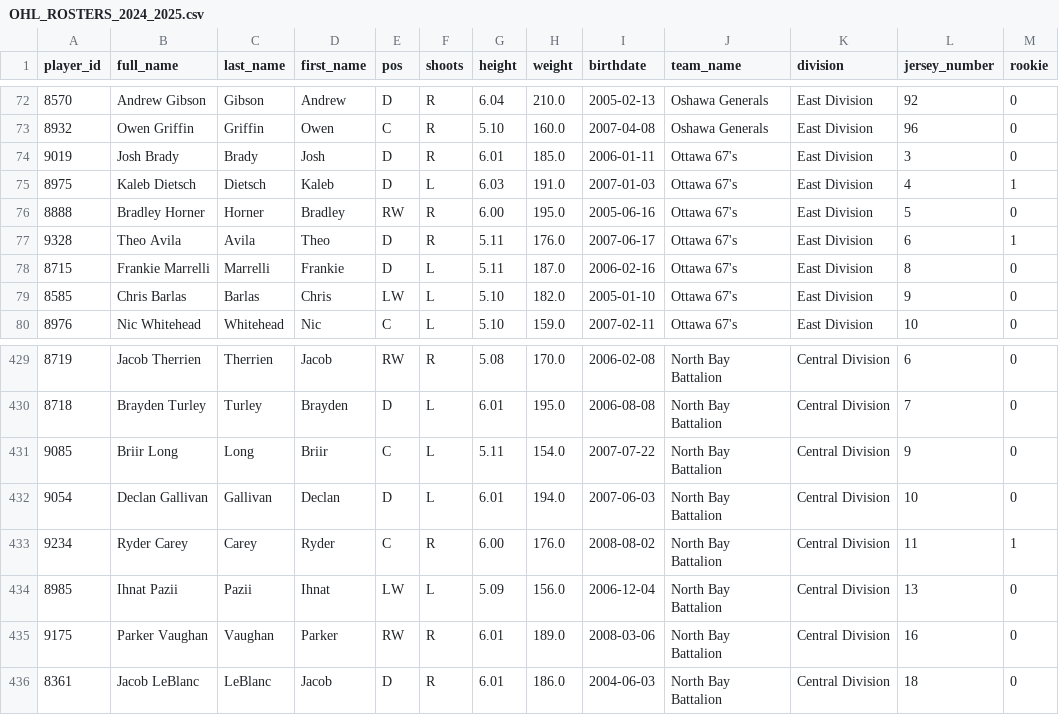
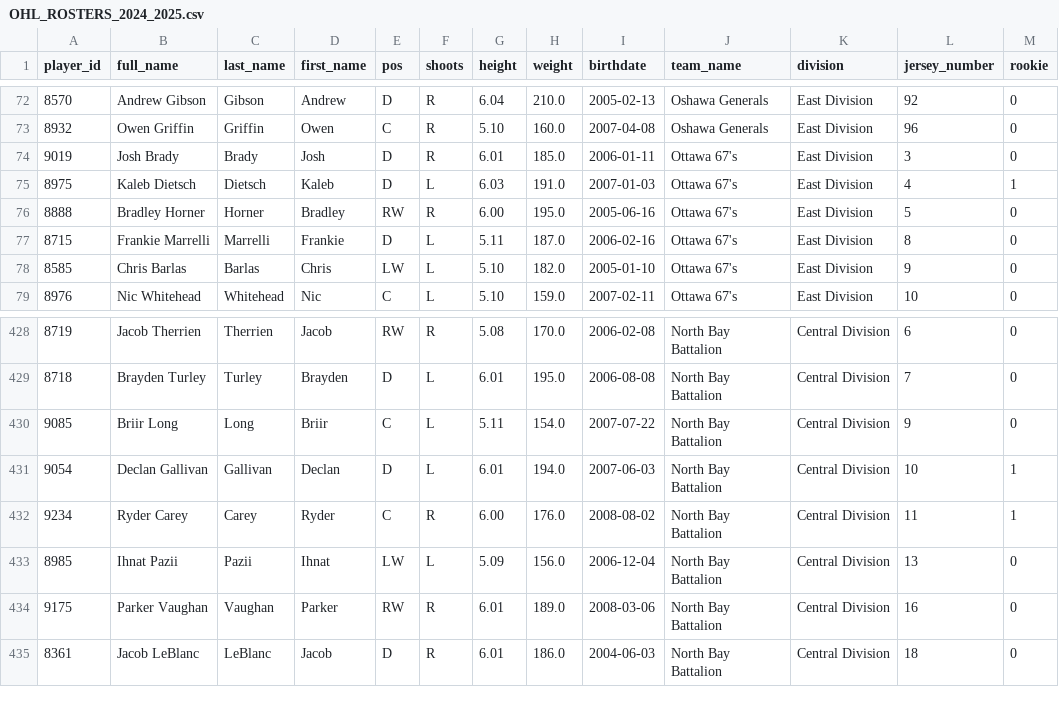
Before and after one commit to NoahCornish/ohlpredictor, a CSV file: docs/OHL_ROSTERS/OHL_ROSTERS_2024_2025.csv, drawn as a sheet; only a part is shown, gaps mark what is left out.

```diff
--- a/docs/OHL_ROSTERS/OHL_ROSTERS_2024_2025.csv
+++ b/docs/OHL_ROSTERS/OHL_ROSTERS_2024_2025.csv
@@ -76,3 +76,2 @@ player_id,full_name,last_name,first_name,pos,shoots,height,weight,birthdate,team
 8888,Bradley Horner,Horner,Bradley,RW,R,6.00,195.0,2005-06-16,Ottawa 67's,East Division,5,0
-9328,Theo Avila,Avila,Theo,D,R,5.11,176.0,2007-06-17,Ottawa 67's,East Division,6,1
 8715,Frankie Marrelli,Marrelli,Frankie,D,L,5.11,187.0,2006-02-16,Ottawa 67's,East Division,8,0
@@ -431,3 +430,3 @@ player_id,full_name,last_name,first_name,pos,shoots,height,weight,birthdate,team
 9085,Briir Long,Long,Briir,C,L,5.11,154.0,2007-07-22,North Bay Battalion,Central Division,9,0
-9054,Declan Gallivan,Gallivan,Declan,D,L,6.01,194.0,2007-06-03,North Bay Battalion,Central Division,10,0
+9054,Declan Gallivan,Gallivan,Declan,D,L,6.01,194.0,2007-06-03,North Bay Battalion,Central Division,10,1
 9234,Ryder Carey,Carey,Ryder,C,R,6.00,176.0,2008-08-02,North Bay Battalion,Central Division,11,1
```
Also changed, not shown: docs/OHL_ROSTERS/North_Bay_Battalion.csv, docs/OHL_ROSTERS/Ottawa_67's.csv, 18 other files.
